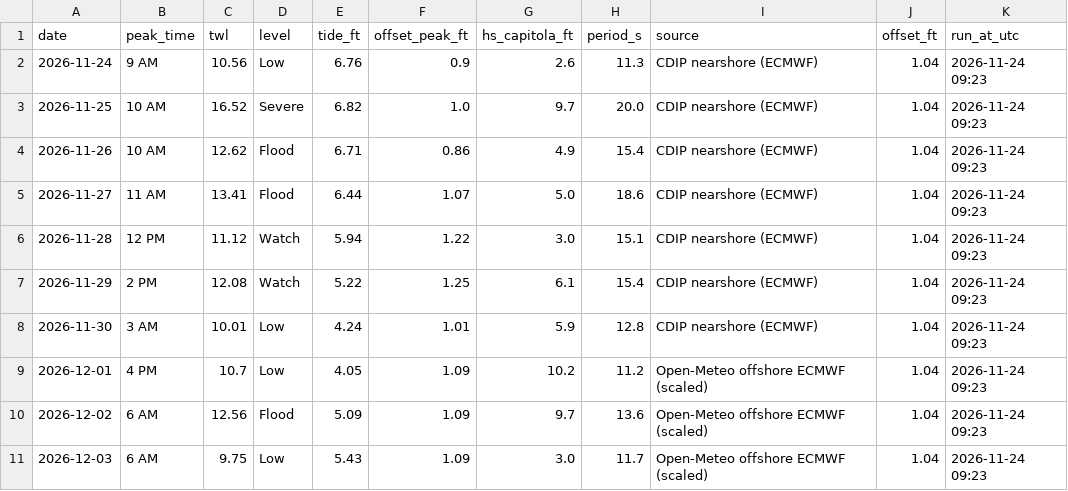
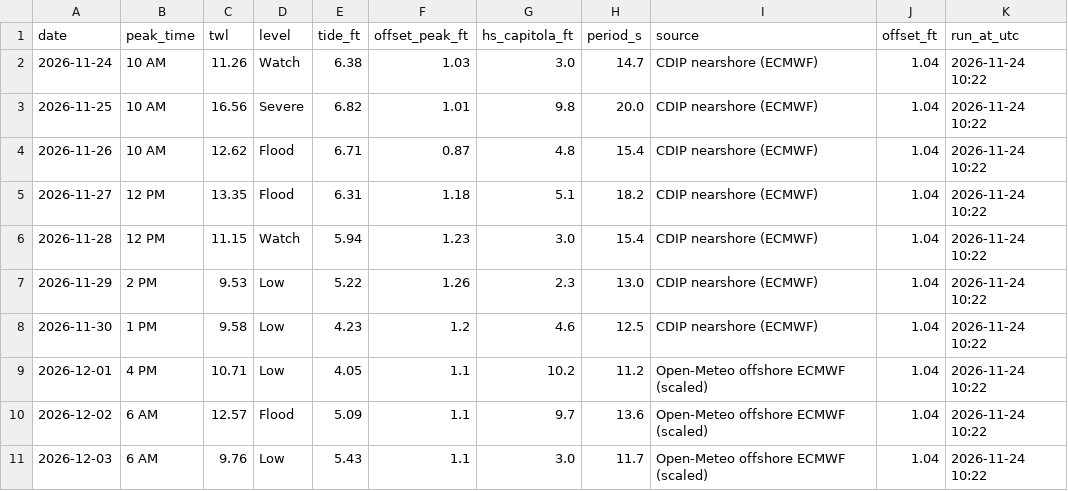
Before and after one commit to kevinkeet/frontpage, a CSV file: capitola/data/forecast_daily.csv, drawn as a sheet.

```diff
--- a/capitola/data/forecast_daily.csv
+++ b/capitola/data/forecast_daily.csv
@@ -1,11 +1,11 @@
 date,peak_time,twl,level,tide_ft,offset_peak_ft,hs_capitola_ft,period_s,source,offset_ft,run_at_utc
-2026-11-24,9 AM,10.56,Low,6.76,0.9,2.6,11.3,CDIP nearshore (ECMWF),1.04,2026-11-24 09:23
-2026-11-25,10 AM,16.52,Severe,6.82,1.0,9.7,20.0,CDIP nearshore (ECMWF),1.04,2026-11-24 09:23
-2026-11-26,10 AM,12.62,Flood,6.71,0.86,4.9,15.4,CDIP nearshore (ECMWF),1.04,2026-11-24 09:23
-2026-11-27,11 AM,13.41,Flood,6.44,1.07,5.0,18.6,CDIP nearshore (ECMWF),1.04,2026-11-24 09:23
-2026-11-28,12 PM,11.12,Watch,5.94,1.22,3.0,15.1,CDIP nearshore (ECMWF),1.04,2026-11-24 09:23
-2026-11-29,2 PM,12.08,Watch,5.22,1.25,6.1,15.4,CDIP nearshore (ECMWF),1.04,2026-11-24 09:23
-2026-11-30,3 AM,10.01,Low,4.24,1.01,5.9,12.8,CDIP nearshore (ECMWF),1.04,2026-11-24 09:23
-2026-12-01,4 PM,10.7,Low,4.05,1.09,10.2,11.2,Open-Meteo offshore ECMWF (scaled),1.04,2026-11-24 09:23
-2026-12-02,6 AM,12.56,Flood,5.09,1.09,9.7,13.6,Open-Meteo offshore ECMWF (scaled),1.04,2026-11-24 09:23
-2026-12-03,6 AM,9.75,Low,5.43,1.09,3.0,11.7,Open-Meteo offshore ECMWF (scaled),1.04,2026-11-24 09:23
+2026-11-24,10 AM,11.26,Watch,6.38,1.03,3.0,14.7,CDIP nearshore (ECMWF),1.04,2026-11-24 10:22
+2026-11-25,10 AM,16.56,Severe,6.82,1.01,9.8,20.0,CDIP nearshore (ECMWF),1.04,2026-11-24 10:22
+2026-11-26,10 AM,12.62,Flood,6.71,0.87,4.8,15.4,CDIP nearshore (ECMWF),1.04,2026-11-24 10:22
+2026-11-27,12 PM,13.35,Flood,6.31,1.18,5.1,18.2,CDIP nearshore (ECMWF),1.04,2026-11-24 10:22
+2026-11-28,12 PM,11.15,Watch,5.94,1.23,3.0,15.4,CDIP nearshore (ECMWF),1.04,2026-11-24 10:22
+2026-11-29,2 PM,9.53,Low,5.22,1.26,2.3,13.0,CDIP nearshore (ECMWF),1.04,2026-11-24 10:22
+2026-11-30,1 PM,9.58,Low,4.23,1.2,4.6,12.5,CDIP nearshore (ECMWF),1.04,2026-11-24 10:22
+2026-12-01,4 PM,10.71,Low,4.05,1.1,10.2,11.2,Open-Meteo offshore ECMWF (scaled),1.04,2026-11-24 10:22
+2026-12-02,6 AM,12.57,Flood,5.09,1.1,9.7,13.6,Open-Meteo offshore ECMWF (scaled),1.04,2026-11-24 10:22
+2026-12-03,6 AM,9.76,Low,5.43,1.1,3.0,11.7,Open-Meteo offshore ECMWF (scaled),1.04,2026-11-24 10:22
```
Also changed, not shown: capitola/data/forecast_hourly.csv, capitola/data/outlook_hourly.csv, 2 other files.
